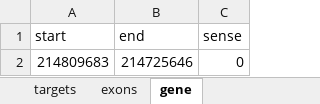
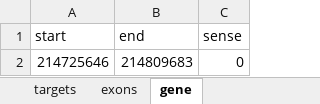
Before and after one commit to ivanw314/BARD1_SGE_analysis, an Excel workbook: Data/SNV_filtering_inputs/20250415_BARD1_filter_entry.xlsx, sheet gene, drawn as a sheet; values as stored, in another font and other column widths than the file's, no borders; removed rows and columns are numbered as before the commit, all else as after; the diff names each change by its address in the sheet, - before the commit and + after, or states it on an @@ line.

Commit message:
BARD1 Filtering bug fixes
BARD1 filtering bug fixed with start and end coordinates in input file swapped

```diff
--- a/Data/SNV_filtering_inputs/20250415_BARD1_filter_entry.xlsx (sheet gene)
+++ b/Data/SNV_filtering_inputs/20250415_BARD1_filter_entry.xlsx (sheet gene)
-row 2: 214809683 | 214725646 | 0
+row 2: 214725646 | 214809683 | 0
```
Also changed, not shown: 6 other files.
